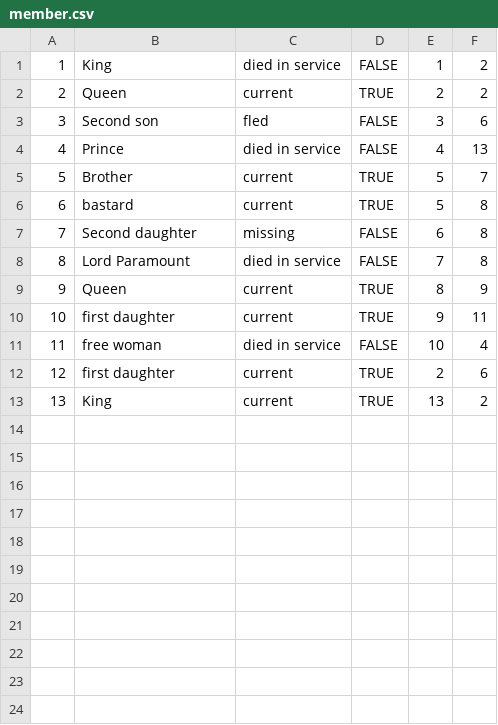
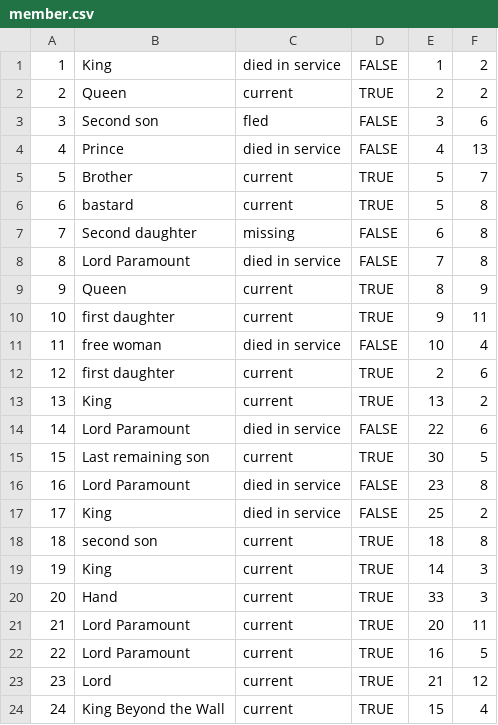
Before and after one commit to QuiteStochastic/cs373-idb, a CSV file: raw_data/member.csv, drawn as a sheet; the diff names each change by its address in the sheet, - before the commit and + after, or states it on an @@ line.

Commit message:
add data

```diff
--- a/raw_data/member.csv
+++ b/raw_data/member.csv
+row 14: 14 | Lord Paramount | died in service | FALSE | 22 | 6
+row 15: 15 | Last remaining son | current | TRUE | 30 | 5
+row 16: 16 | Lord Paramount | died in service | FALSE | 23 | 8
+row 17: 17 | King | died in service | FALSE | 25 | 2
+row 18: 18 | second son | current | TRUE | 18 | 8
+row 19: 19 | King | current | TRUE | 14 | 3
+row 20: 20 | Hand | current | TRUE | 33 | 3
+row 21: 21 | Lord Paramount | current | TRUE | 20 | 11
+row 22: 22 | Lord Paramount | current | TRUE | 16 | 5
+row 23: 23 | Lord | current | TRUE | 21 | 12
+row 24: 24 | King Beyond the Wall | current | TRUE | 15 | 4
```
Also changed, not shown: raw_data/character.csv.
